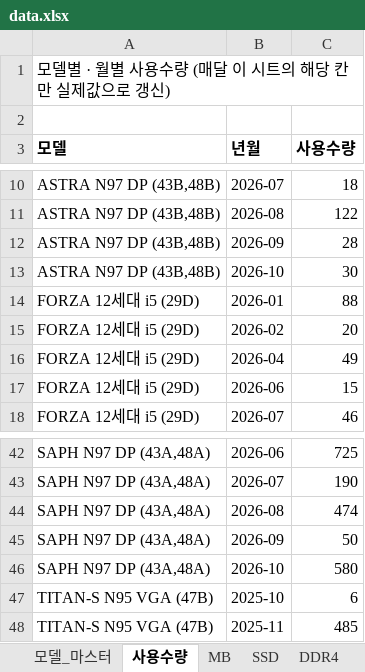
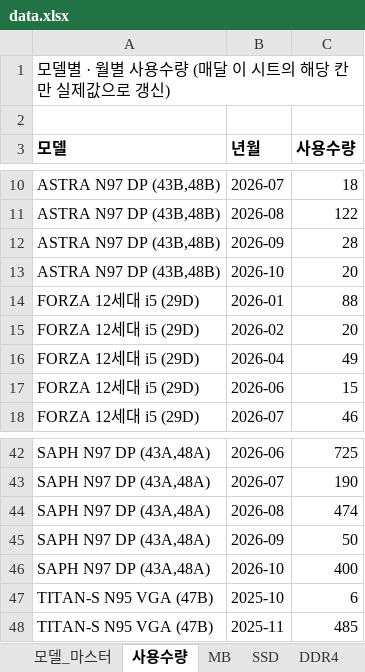
Before and after one commit to totoya1318-rgb/price-dashboard, an Excel workbook: data.xlsx, sheet 사용수량, drawn as a sheet; only a part is shown, gaps mark what is left out; values as stored, in another font and other column widths than the file's, no borders; the diff covers the shown part only; the diff names each change by its address in the sheet, - before the commit and + after, or states it on an @@ line.

```diff
--- a/data.xlsx (sheet 사용수량)
+++ b/data.xlsx (sheet 사용수량)
-C13 (사용수량): 30
+C13 (사용수량): 20
-C46 (사용수량): 580
+C46 (사용수량): 400
```
Also changed, not shown: 7 added rows and 6 edited cells elsewhere in this sheet.
